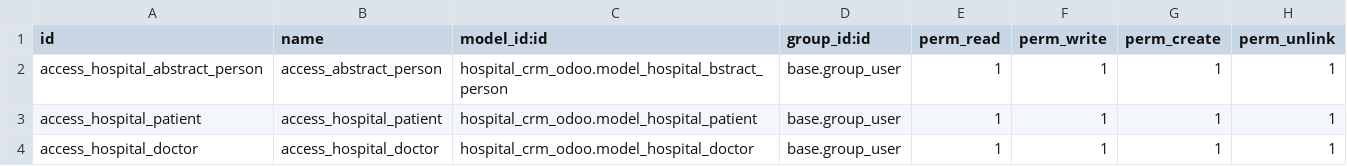
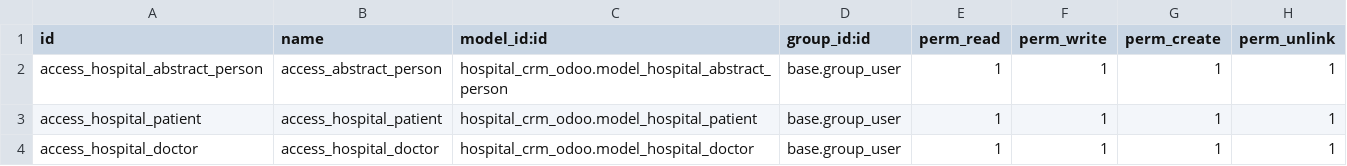
Before and after one commit to HalynaPetrova/hospital_crm_odoo, a CSV file: security/ir.model.access.csv, drawn as a sheet.

```diff
--- a/security/ir.model.access.csv
+++ b/security/ir.model.access.csv
@@ -1,3 +1,3 @@
 id,name,model_id:id,group_id:id,perm_read,perm_write,perm_create,perm_unlink
-access_hospital_abstract_person,access_abstract_person,hospital_crm_odoo.model_hospital_bstract_person,base.group_user,1,1,1,1
+access_hospital_abstract_person,access_abstract_person,hospital_crm_odoo.model_hospital_abstract_person,base.group_user,1,1,1,1
 access_hospital_patient,access_hospital_patient,hospital_crm_odoo.model_hospital_patient,base.group_user,1,1,1,1
```
Also changed, not shown: 7 other files.
